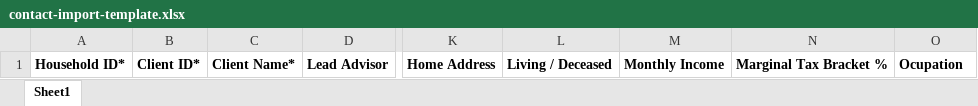
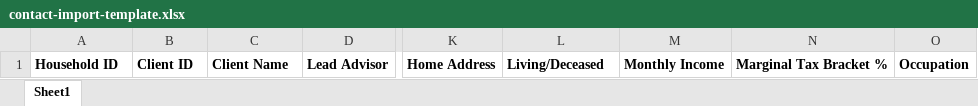
Before and after one commit to Jevohngg/SurgeTK, an Excel workbook: public/downloads/contact-import-template.xlsx, sheet Sheet1, drawn as a sheet; only a part is shown, gaps mark what is left out; values as stored, in another font and other column widths than the file's, no borders; the diff names each change by its address in the sheet, - before the commit and + after, or states it on an @@ line.

```diff
--- a/public/downloads/contact-import-template.xlsx (sheet Sheet1)
+++ b/public/downloads/contact-import-template.xlsx (sheet Sheet1)
-A1: Household ID*
+A1: Household ID
-B1: Client ID*
+B1: Client ID
-C1: Client Name*
+C1: Client Name
-L1: Living / Deceased
+L1: Living/Deceased
-O1: Ocupation
+O1: Occupation
```
Also changed, not shown: public/downloads/account-billing-import-template.xlsx, public/downloads/beneficiary-account-import-template.xlsx, 18 other files.
